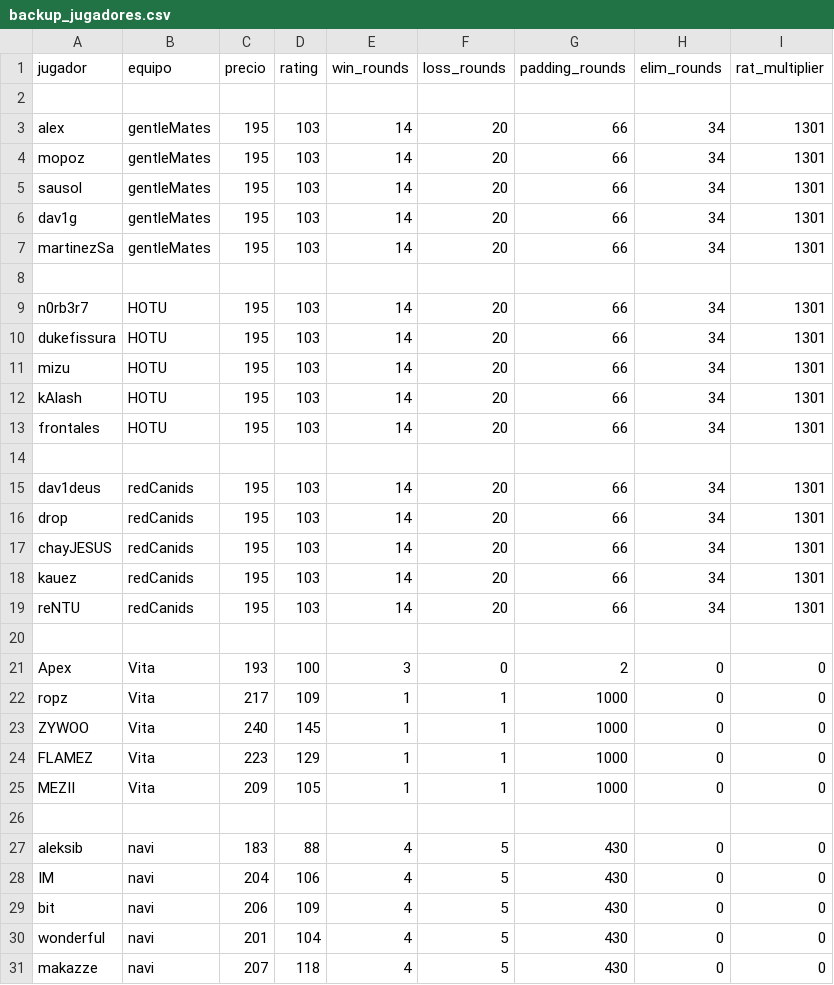
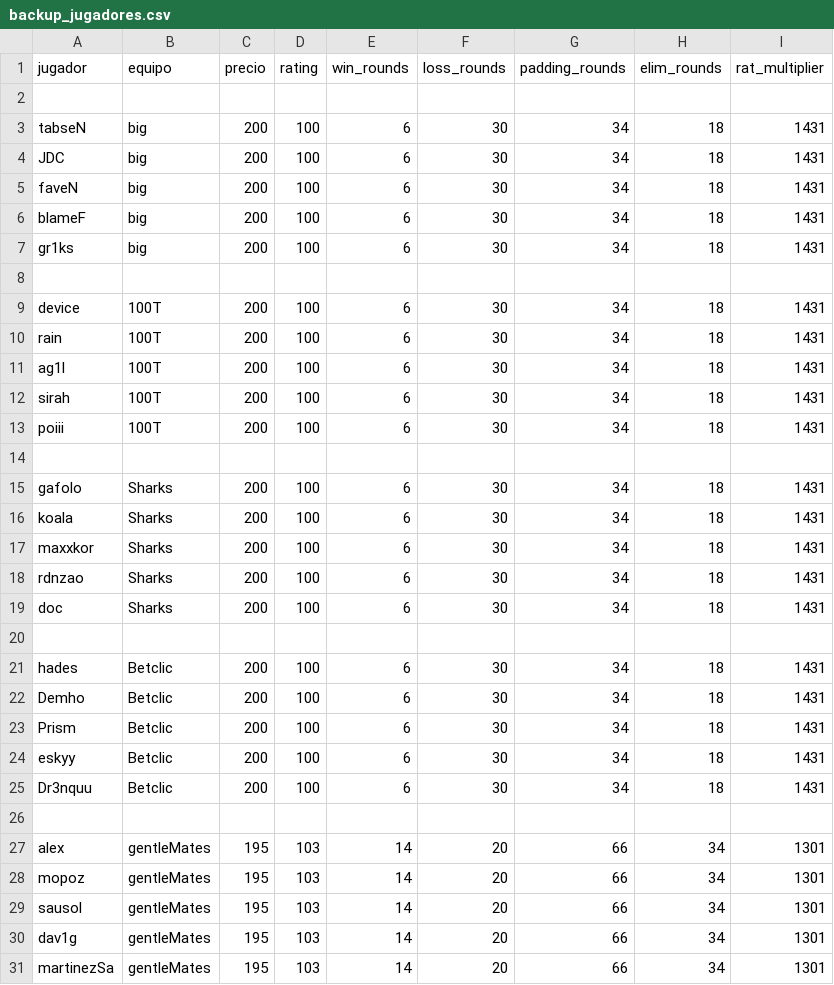
Before and after one commit to ecornejog/fantasy, a CSV file: backup_jugadores.csv, drawn as a sheet; only a part is shown; the shorter side is filled out with more unchanged rows; the diff covers the shown part only; the diff names each change by its address in the sheet, - before the commit and + after, or states it on an @@ line.

```diff
--- a/backup_jugadores.csv
+++ b/backup_jugadores.csv
+row 3: tabseN | big | 200 | 100 | 6 | 30 | 34 | 18 | 1431
+row 4: JDC | big | 200 | 100 | 6 | 30 | 34 | 18 | 1431
+row 5: faveN | big | 200 | 100 | 6 | 30 | 34 | 18 | 1431
+row 6: blameF | big | 200 | 100 | 6 | 30 | 34 | 18 | 1431
+row 7: gr1ks | big | 200 | 100 | 6 | 30 | 34 | 18 | 1431
+row 8: (empty)
+row 9: device | 100T | 200 | 100 | 6 | 30 | 34 | 18 | 1431
+row 10: rain | 100T | 200 | 100 | 6 | 30 | 34 | 18 | 1431
+row 11: ag1l | 100T | 200 | 100 | 6 | 30 | 34 | 18 | 1431
+row 12: sirah | 100T | 200 | 100 | 6 | 30 | 34 | 18 | 1431
+row 13: poiii | 100T | 200 | 100 | 6 | 30 | 34 | 18 | 1431
+row 14: (empty)
+row 15: gafolo | Sharks | 200 | 100 | 6 | 30 | 34 | 18 | 1431
+row 16: koala | Sharks | 200 | 100 | 6 | 30 | 34 | 18 | 1431
+row 17: maxxkor | Sharks | 200 | 100 | 6 | 30 | 34 | 18 | 1431
+row 18: rdnzao | Sharks | 200 | 100 | 6 | 30 | 34 | 18 | 1431
+row 19: doc | Sharks | 200 | 100 | 6 | 30 | 34 | 18 | 1431
+row 20: (empty)
+row 21: hades | Betclic | 200 | 100 | 6 | 30 | 34 | 18 | 1431
+row 22: Demho | Betclic | 200 | 100 | 6 | 30 | 34 | 18 | 1431
+row 23: Prism | Betclic | 200 | 100 | 6 | 30 | 34 | 18 | 1431
+row 24: eskyy | Betclic | 200 | 100 | 6 | 30 | 34 | 18 | 1431
+row 25: Dr3nquu | Betclic | 200 | 100 | 6 | 30 | 34 | 18 | 1431
+row 26: (empty)
```
Also changed, not shown: 1 added row, 1 removed row and 2 edited cells elsewhere in this file, boosters.csv, jugadores.csv, 3 other files.
